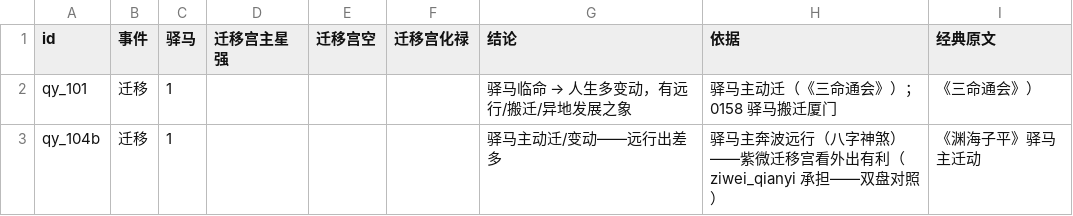
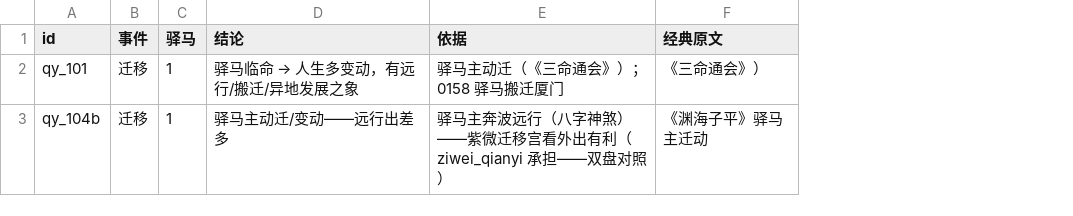
Before and after one commit to ml8s/liki, a CSV file: tools/bazi/qianyi.csv, drawn as a sheet; the diff names each change by its address in the sheet, - before the commit and + after, or states it on an @@ line.

Commit message:
评审修复·阶段3：代码质量低风险项
- _FACTOR_ERRORS 入口清零（多次调用不累加）
- 双术数物理分表：bazi 表删紫微空列（marriage 2/qianyi 3/tianzhai 4/xingge 14/zhiye 1/zinv 3——共 27 列）——纯八字
- ThreeChecks.not_ke 语义注释（写死 True 明确为简化）
- 回归：check_schema 0 错误 0 警告 + 数据检查 160 题零命中 0

```diff
--- a/tools/bazi/qianyi.csv
+++ b/tools/bazi/qianyi.csv
-column D (迁移宫主星强), empty
-column E (迁移宫空), empty
-column F (迁移宫化禄), empty
```
Also changed, not shown: tools/bazi/marriage.csv, tools/bazi/tianzhai.csv, 4 other files.
